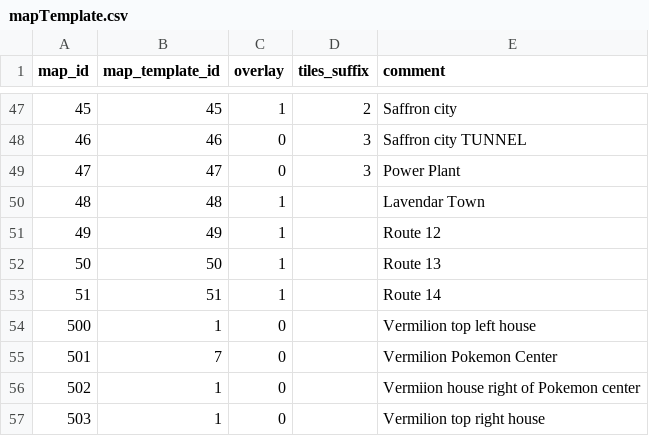
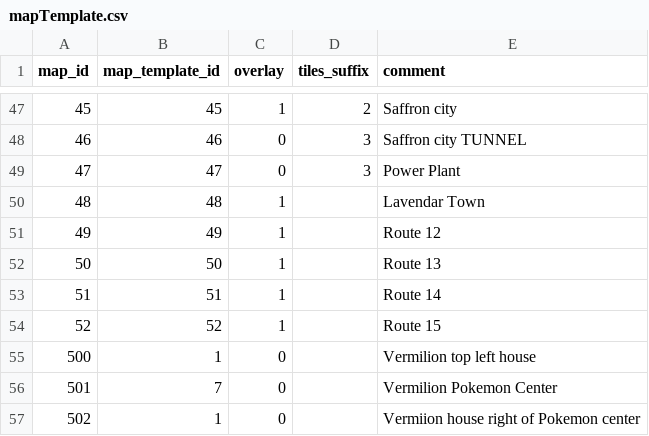
Before and after one commit to Jake-L/PokemonOceanBlue, a CSV file: src/rawdata/mapTemplate.csv, drawn as a sheet; only a part is shown, gaps mark what is left out; the shorter side is filled out with more unchanged rows.

Commit message:
Added map52 (Route 15)

```diff
--- a/src/rawdata/mapTemplate.csv
+++ b/src/rawdata/mapTemplate.csv
@@ -53,2 +53,3 @@ map_id,map_template_id,overlay,tiles_suffix,comment
 51,51,1,,Route 14
+52,52,1,,Route 15
 500,1,0,,Vermilion top left house
```
Also changed, not shown: src/maps/map51overlay.csv, 2 other files.
